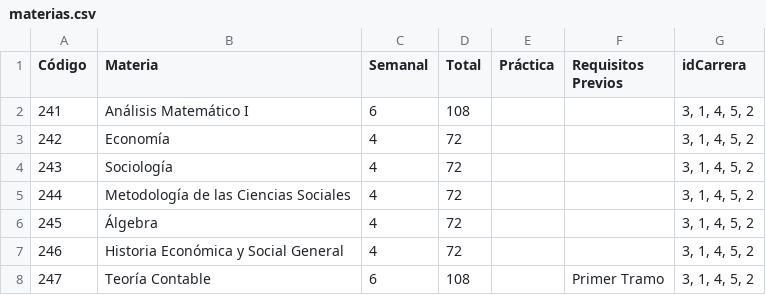
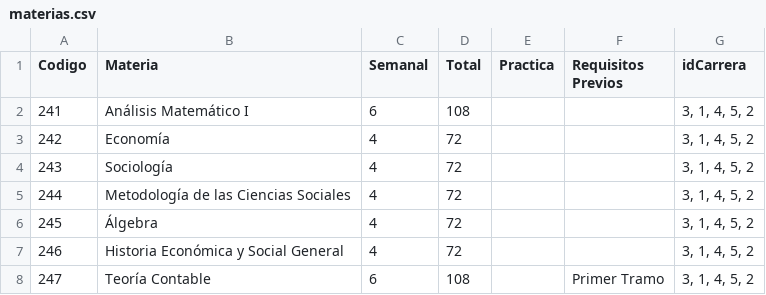
Before and after one commit to cai-uba/ejercicio01_Facultad, a CSV file: Facultad/Facultad/Datos/materias.csv, drawn as a sheet; only a part is shown.

```diff
--- a/Facultad/Facultad/Datos/materias.csv
+++ b/Facultad/Facultad/Datos/materias.csv
@@ -1,2 +1,2 @@
-Código;Materia;Semanal;Total;Práctica;Requisitos Previos;idCarrera
+Codigo;Materia;Semanal;Total;Practica;Requisitos Previos;idCarrera
 241;Análisis Matemático I;6;108;;;3, 1, 4, 5, 2
```
Also changed, not shown: Facultad/Facultad/Datos/alumnos.csv, Facultad/Facultad/Datos/personal.csv, 27 other files.
